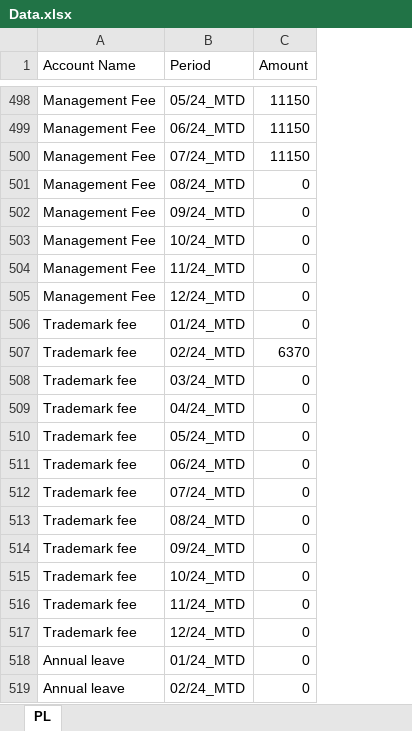
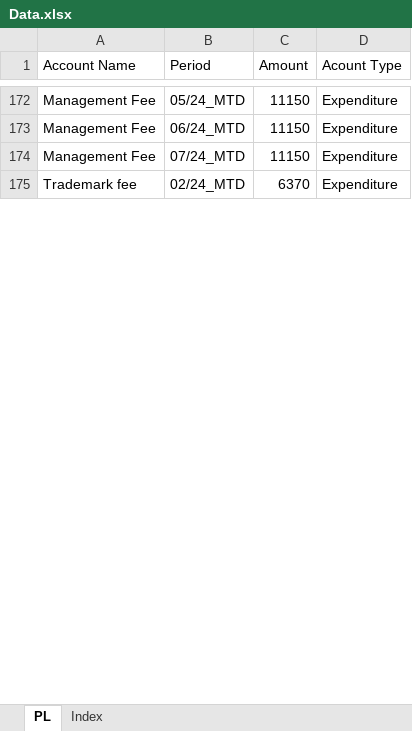
Before and after one commit to lhwave/Kingsford, an Excel workbook: Data.xlsx, sheet PL, drawn as a sheet; only a part is shown, gaps mark what is left out; values as stored, in another font and other column widths than the file's, no borders; table styles not drawn; removed rows and columns are numbered as before the commit, all else as after; the diff covers the shown part only; the diff names each change by its address in the sheet, - before the commit and + after, or states it on an @@ line.

Commit message:
Add files via upload

```diff
--- a/Data.xlsx (sheet PL)
+++ b/Data.xlsx (sheet PL)
+sheet tab: Index
+column D (Acount Type), rows 172-175: all Expenditure
-row 501: Management Fee | 08/24_MTD | 0
-row 502: Management Fee | 09/24_MTD | 0
-row 503: Management Fee | 10/24_MTD | 0
-row 504: Management Fee | 11/24_MTD | 0
-row 505: Management Fee | 12/24_MTD | 0
-row 506: Trademark fee | 01/24_MTD | 0
-row 508: Trademark fee | 03/24_MTD | 0
-row 509: Trademark fee | 04/24_MTD | 0
-row 510: Trademark fee | 05/24_MTD | 0
-row 511: Trademark fee | 06/24_MTD | 0
-row 512: Trademark fee | 07/24_MTD | 0
-row 513: Trademark fee | 08/24_MTD | 0
-row 514: Trademark fee | 09/24_MTD | 0
-row 515: Trademark fee | 10/24_MTD | 0
-row 516: Trademark fee | 11/24_MTD | 0
-row 517: Trademark fee | 12/24_MTD | 0
-row 518: Annual leave | 01/24_MTD | 0
-row 519: Annual leave | 02/24_MTD | 0
```
Also changed, not shown: 500 removed rows elsewhere in this sheet.
